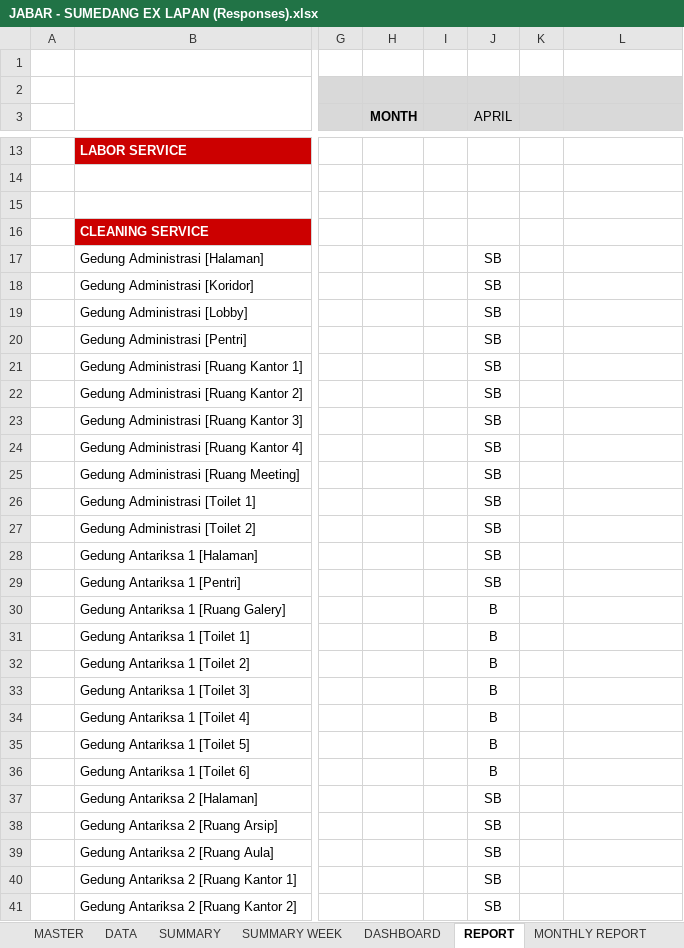
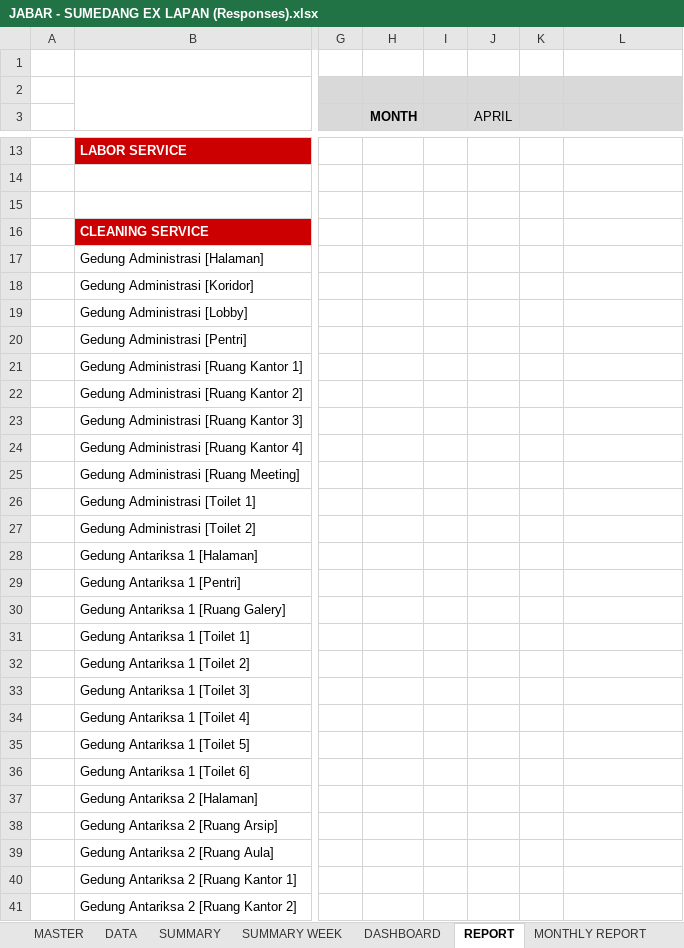
Before and after one commit to edwinsunardi86/AppRater, an Excel workbook: data brin/BRIN/DATA SOURCE/JABAR/JABAR - SUMEDANG EX LAPAN (Responses).xlsx, sheet REPORT, drawn as a sheet; only a part is shown, gaps mark what is left out; values as stored, in another font and other column widths than the file's, no borders; charts and pictures and conditional formats not drawn; the diff covers the shown part only; the diff names each change by its address in the sheet, - before the commit and + after, or states it on an @@ line.

```diff
--- a/data brin/BRIN/DATA SOURCE/JABAR/JABAR - SUMEDANG EX LAPAN (Responses).xlsx (sheet REPORT)
+++ b/data brin/BRIN/DATA SOURCE/JABAR/JABAR - SUMEDANG EX LAPAN (Responses).xlsx (sheet REPORT)
-J17:J29 (APRIL): SB
+J17:J29 (APRIL): (empty)
-J30:J36 (APRIL): B
+J30:J36 (APRIL): (empty)
-J37:J41 (APRIL): SB
+J37:J41 (APRIL): (empty)
```
Also changed, not shown: 1 added row, 1 removed row and 40 edited cells elsewhere in this sheet, sheet DATA, sheet SUMMARY, sheet SUMMARY WEEK, sheet DASHBOARD, sheet MONTHLY REPORT, hidden cells, charts or pictures, data brin/BRIN/DATA SOURCE/JABAR/JABAR - BANDUNG CINUNUK (Responses).xlsx, data brin/BRIN/DATA SOURCE/JABAR/JABAR - KAB BANDUNG PLTP IBUN KAMOJANG (Responses).xlsx, 11 other files.
